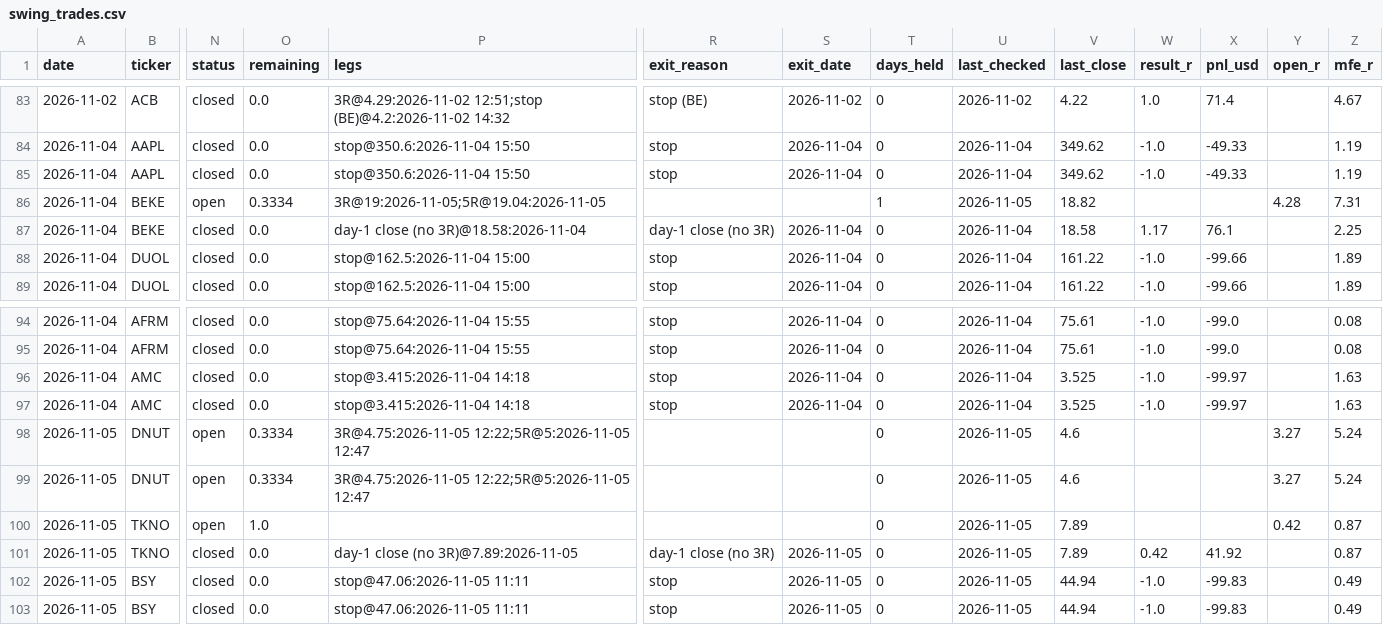
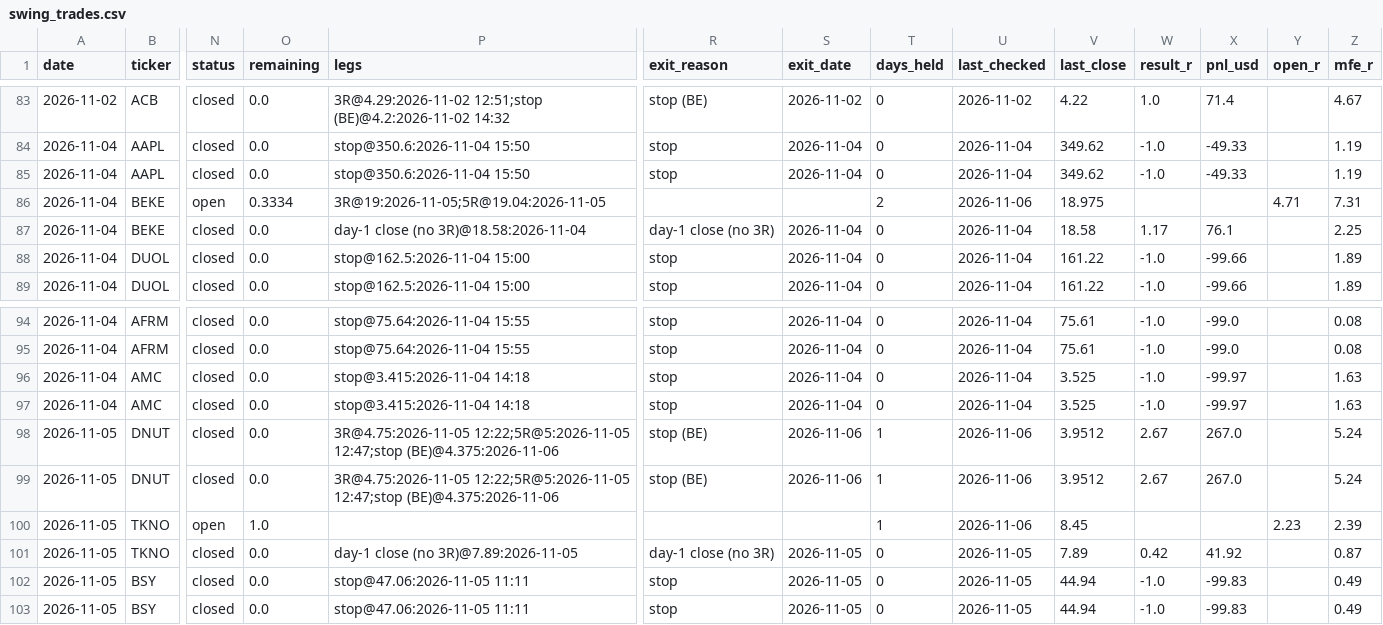
Before and after one commit to KiaNawin/premarket-scanner, a CSV file: history/swing_trades.csv, drawn as a sheet; only a part is shown, gaps mark what is left out; the diff names each change by its address in the sheet, - before the commit and + after, or states it on an @@ line.

Commit message:
Daily summary 2026-11-06

```diff
--- a/history/swing_trades.csv
+++ b/history/swing_trades.csv
-T86 (days_held): 1
+T86 (days_held): 2
-U86 (last_checked): 2026-11-05
+U86 (last_checked): 2026-11-06
-V86 (last_close): 18.82
+V86 (last_close): 18.975
-Y86 (open_r): 4.28
+Y86 (open_r): 4.71
-N98:N99 (status): open
+N98:N99 (status): closed
-O98:O99 (remaining): 0.3334
+O98:O99 (remaining): 0.0
-P98:P99 (legs): 3R@4.75:2026-11-05 12:22;5R@5:2026-11-05 12:47
+P98:P99 (legs): 3R@4.75:2026-11-05 12:22;5R@5:2026-11-05 12:47;stop (BE)@4.375:2026-11-06
-R98:R99 (exit_reason): (empty)
+R98:R99 (exit_reason): stop (BE)
-S98:S99 (exit_date): (empty)
+S98:S99 (exit_date): 2026-11-06
-T98:T100 (days_held): 0
+T98:T100 (days_held): 1
-U98:U100 (last_checked): 2026-11-05
+U98:U100 (last_checked): 2026-11-06
-V98:V99 (last_close): 4.6
+V98:V99 (last_close): 3.9512
-W98:W99 (result_r): (empty)
+W98:W99 (result_r): 2.67
-X98:X99 (pnl_usd): (empty)
+X98:X99 (pnl_usd): 267.0
-Y98:Y99 (open_r): 3.27
+Y98:Y99 (open_r): (empty)
-V100 (last_close): 7.89
+V100 (last_close): 8.45
-Y100 (open_r): 0.42
+Y100 (open_r): 2.23
-Z100 (mfe_r): 0.87
+Z100 (mfe_r): 2.39
```
